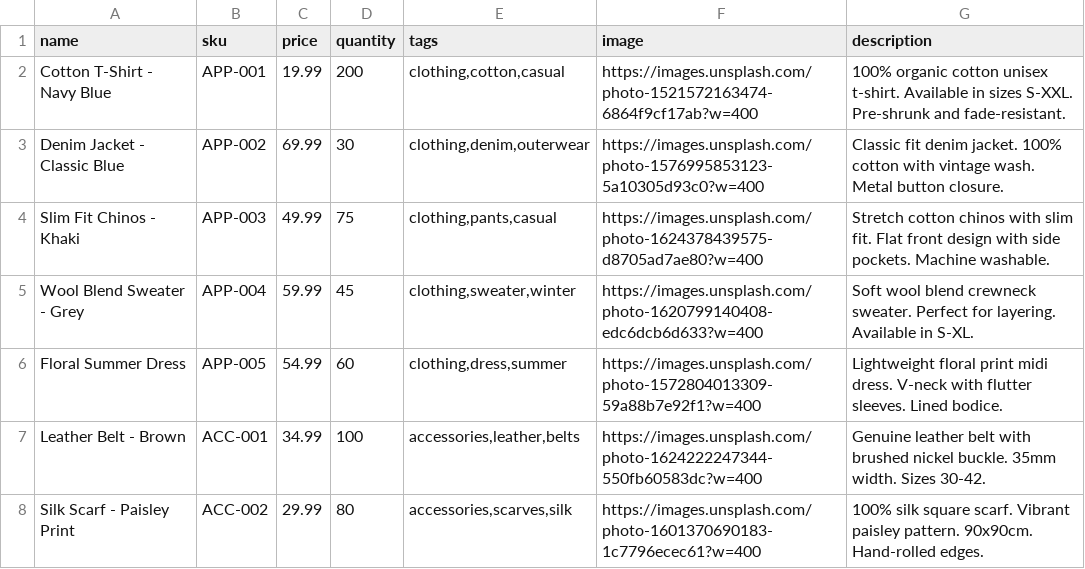
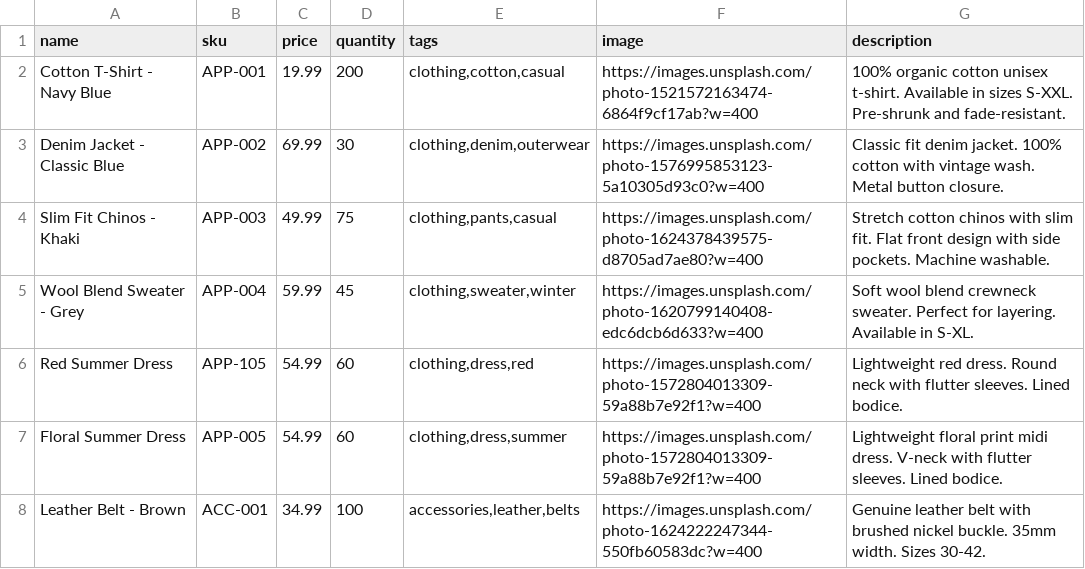
Before and after one commit to adriantqw/agora, a CSV file: backend/scripts/sample_products.csv, drawn as a sheet; only a part is shown; the shorter side is filled out with more unchanged rows.

Commit message:
Added a red dress

```diff
--- a/backend/scripts/sample_products.csv
+++ b/backend/scripts/sample_products.csv
@@ -5,2 +5,3 @@ Slim Fit Chinos - Khaki,APP-003,49.99,75,"clothing,pants,casual",https://images.
 Wool Blend Sweater - Grey,APP-004,59.99,45,"clothing,sweater,winter",https://images.unsplash.com/photo-1620799140408-edc6dcb6d633?w=400,"Soft wool blend crewneck sweater. Perfect for layering. Available in S-XL."
+Red Summer Dress,APP-105,54.99,60,"clothing,dress,red",https://images.unsplash.com/photo-1572804013309-59a88b7e92f1?w=400,"Lightweight red dress. Round neck with flutter sleeves. Lined bodice."
 Floral Summer Dress,APP-005,54.99,60,"clothing,dress,summer",https://images.unsplash.com/photo-1572804013309-59a88b7e92f1?w=400,"Lightweight floral print midi dress. V-neck with flutter sleeves. Lined bodice."
```
